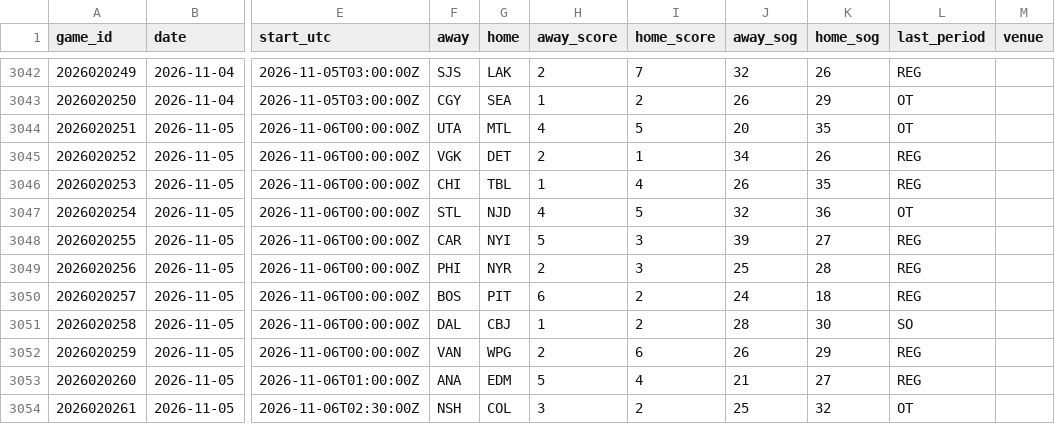
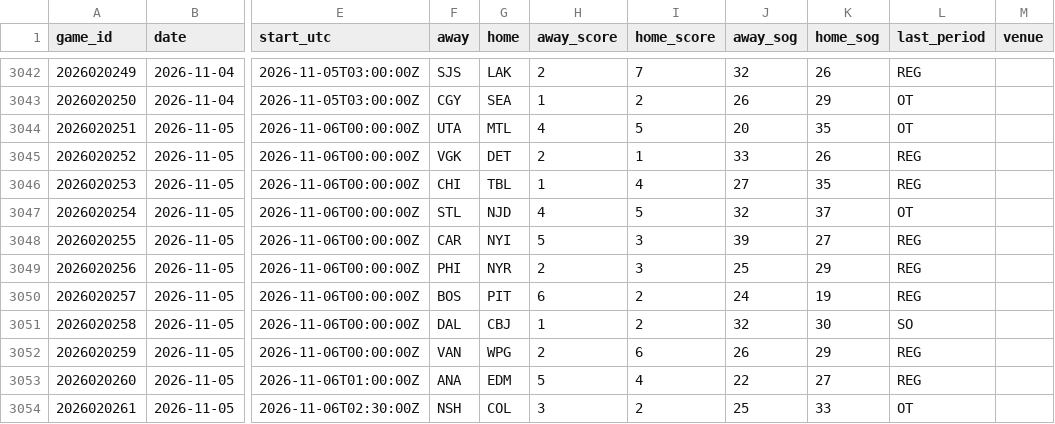
Before and after one commit to mileswilliams08/NHL-prop-model, a CSV file: data/history/games.csv, drawn as a sheet; only a part is shown, gaps mark what is left out; the diff names each change by its address in the sheet, - before the commit and + after, or states it on an @@ line.

```diff
--- a/data/history/games.csv
+++ b/data/history/games.csv
-J3045 (away_sog): 34
+J3045 (away_sog): 33
-J3046 (away_sog): 26
+J3046 (away_sog): 27
-K3047 (home_sog): 36
+K3047 (home_sog): 37
-K3049 (home_sog): 28
+K3049 (home_sog): 29
-K3050 (home_sog): 18
+K3050 (home_sog): 19
-J3051 (away_sog): 28
+J3051 (away_sog): 32
-J3053 (away_sog): 21
+J3053 (away_sog): 22
-K3054 (home_sog): 32
+K3054 (home_sog): 33
```
Also changed, not shown: data/history/goalie_games.csv, data/player_map.csv, 5 other files.
